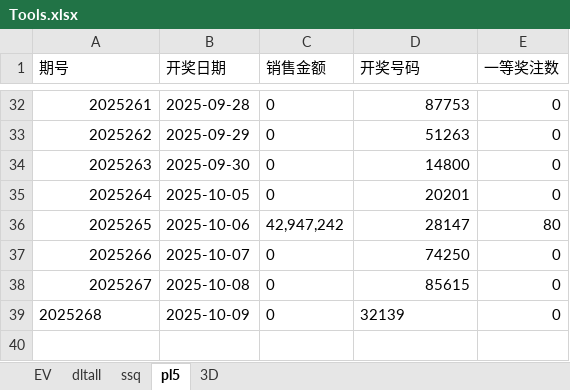
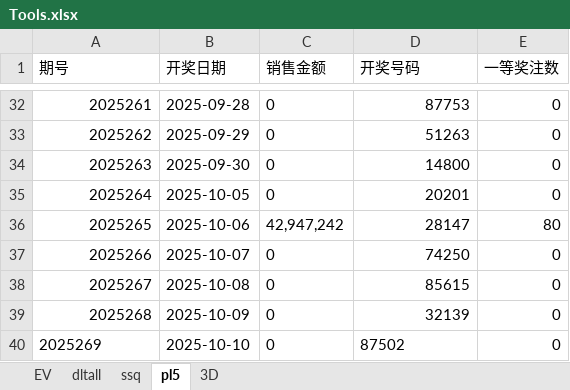
Before and after one commit to cloudplains/jnsj, an Excel workbook: Tools.xlsx, sheet pl5, drawn as a sheet; only a part is shown, gaps mark what is left out; values as stored, in another font and other column widths than the file's, no borders; the diff names each change by its address in the sheet, - before the commit and + after, or states it on an @@ line.

```diff
--- a/Tools.xlsx (sheet pl5)
+++ b/Tools.xlsx (sheet pl5)
-A39 alignment: left
+A39 alignment: right
-D39 alignment: left
+D39 alignment: right
+row 40: 2025269 | 2025-10-10 | 0 | 87502 | 0
```
Also changed, not shown: sheet 3D.
